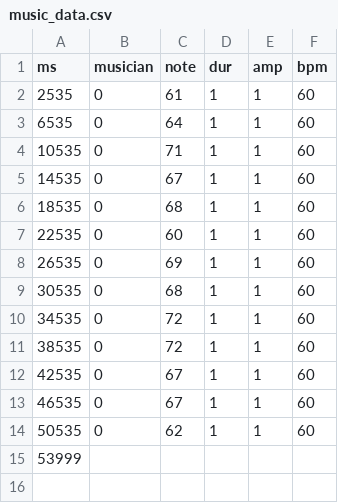
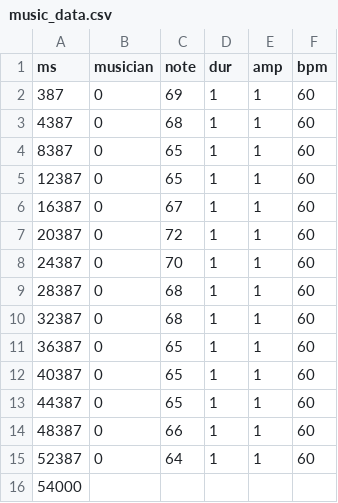
Before and after one commit to PierluT/Swarm-Robotic-Orchestra, a CSV file: music_data.csv, drawn as a sheet.

```diff
--- a/music_data.csv
+++ b/music_data.csv
@@ -1,15 +1,16 @@
 ms;musician;note;dur;amp;bpm
-2535;0;61;1;1;60
-6535;0;64;1;1;60
-10535;0;71;1;1;60
-14535;0;67;1;1;60
-18535;0;68;1;1;60
-22535;0;60;1;1;60
-26535;0;69;1;1;60
-30535;0;68;1;1;60
-34535;0;72;1;1;60
-38535;0;72;1;1;60
-42535;0;67;1;1;60
-46535;0;67;1;1;60
-50535;0;62;1;1;60
-53999;;;;;
+387;0;69;1;1;60
+4387;0;68;1;1;60
+8387;0;65;1;1;60
+12387;0;65;1;1;60
+16387;0;67;1;1;60
+20387;0;72;1;1;60
+24387;0;70;1;1;60
+28387;0;68;1;1;60
+32387;0;68;1;1;60
+36387;0;65;1;1;60
+40387;0;65;1;1;60
+44387;0;65;1;1;60
+48387;0;66;1;1;60
+52387;0;64;1;1;60
+54000;;;;;
```
Also changed, not shown: 3 other files.
